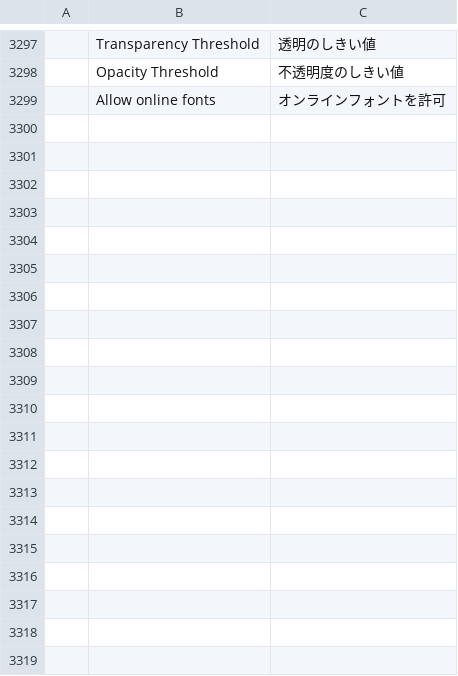
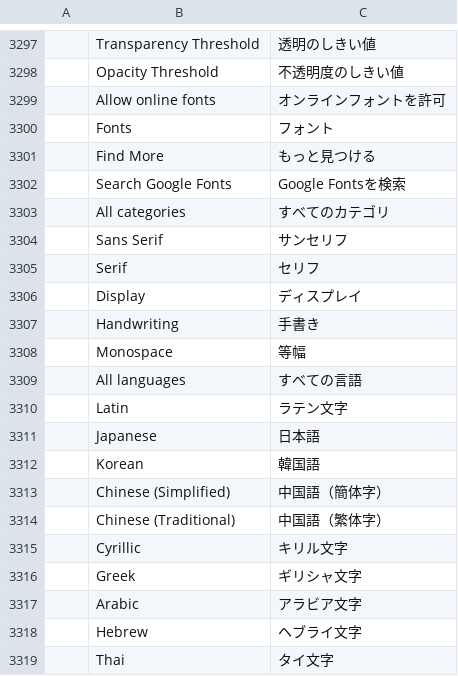
Before and after one commit to kntrttm/photocraft, a TSV file: crates/ui-egui/src/i18n/ja.tsv, drawn as a sheet; only a part is shown, gaps mark what is left out; the diff covers the shown part only; the diff names each change by its address in the sheet, - before the commit and + after, or states it on an @@ line.

```diff
--- a/crates/ui-egui/src/i18n/ja.tsv
+++ b/crates/ui-egui/src/i18n/ja.tsv
+row 3300:  | Fonts | フォント
+row 3301:  | Find More | もっと見つける
+row 3302:  | Search Google Fonts | Google Fontsを検索
+row 3303:  | All categories | すべてのカテゴリ
+row 3304:  | Sans Serif | サンセリフ
+row 3305:  | Serif | セリフ
+row 3306:  | Display | ディスプレイ
+row 3307:  | Handwriting | 手書き
+row 3308:  | Monospace | 等幅
+row 3309:  | All languages | すべての言語
+row 3310:  | Latin | ラテン文字
+row 3311:  | Japanese | 日本語
+row 3312:  | Korean | 韓国語
+row 3313:  | Chinese (Simplified) | 中国語（簡体字）
+row 3314:  | Chinese (Traditional) | 中国語（繁体字）
+row 3315:  | Cyrillic | キリル文字
+row 3316:  | Greek | ギリシャ文字
+row 3317:  | Arabic | アラビア文字
+row 3318:  | Hebrew | ヘブライ文字
+row 3319:  | Thai | タイ文字
```
Also changed, not shown: 39 added rows elsewhere in this file, crates/ui-egui/src/i18n/cs.tsv, crates/ui-egui/src/i18n/de.tsv, 11 other files.
